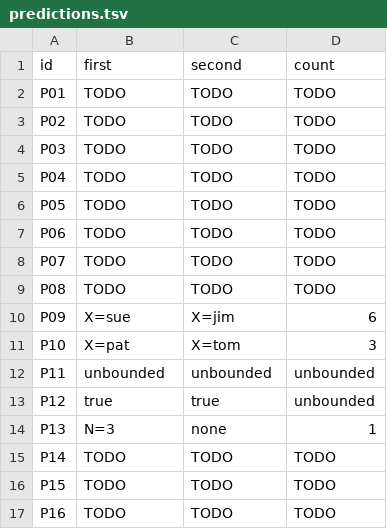
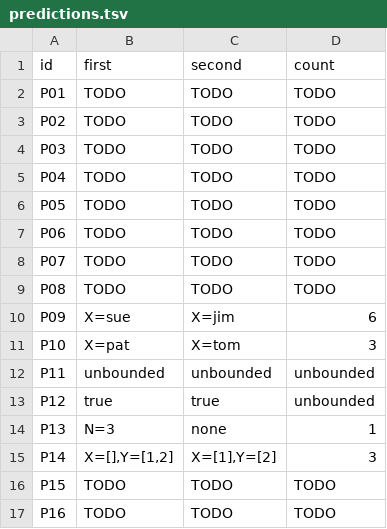
Before and after one commit to rgbsod/cmsc-124-ps4-starter, a TSV file: predictions.tsv, drawn as a sheet.

Commit message:
docs: added prediction and reasoning for P14

```diff
--- a/predictions.tsv
+++ b/predictions.tsv
@@ -14,3 +14,3 @@ P12	true	true	unbounded
 P13	N=3	none	1
-P14	TODO	TODO	TODO
+P14	X=[],Y=[1,2]	X=[1],Y=[2]	3
 P15	TODO	TODO	TODO
```
Also changed, not shown: 1 other file.
